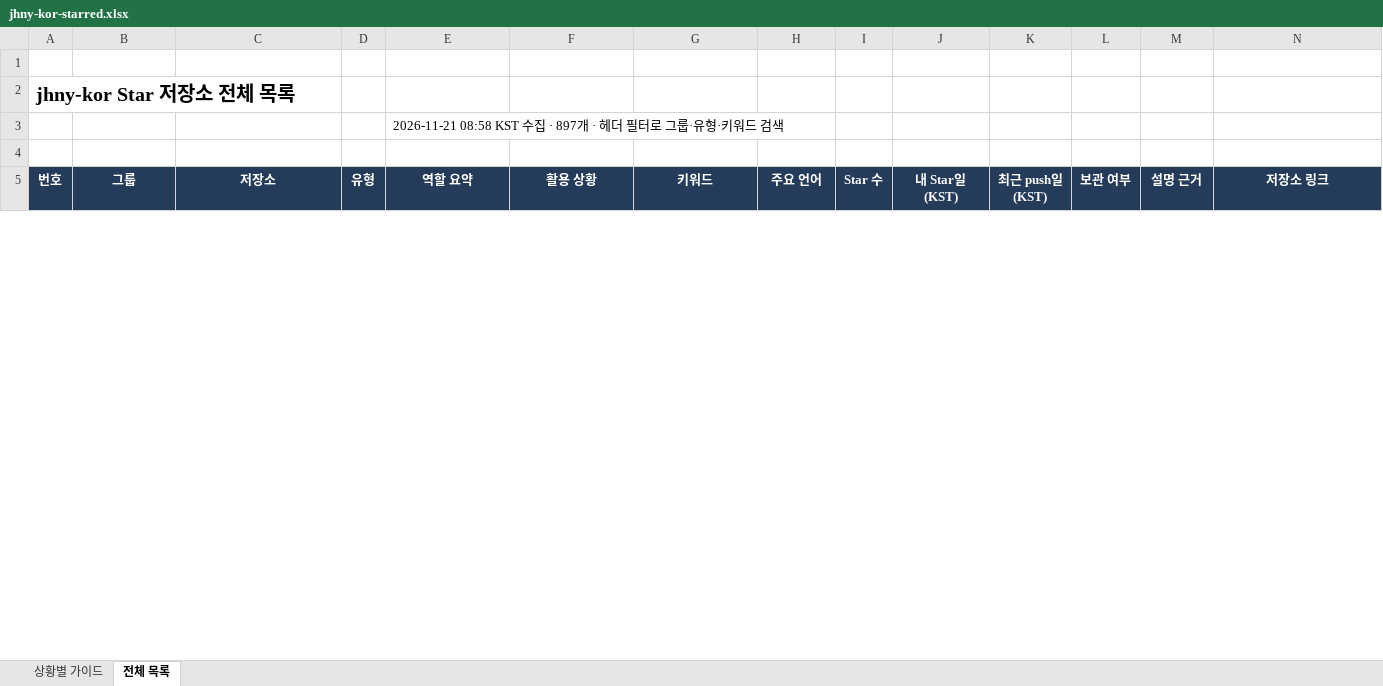
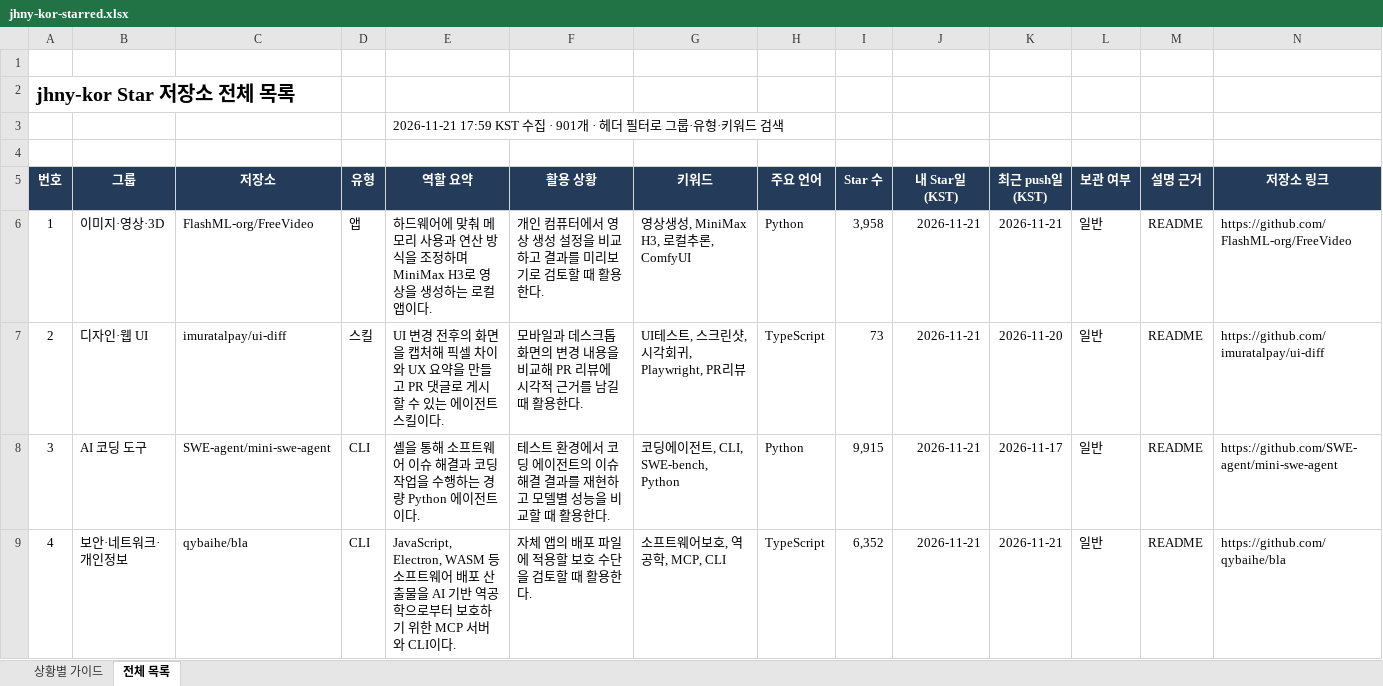
Before and after one commit to jhny-kor/star, an Excel workbook: jhny-kor-starred.xlsx, sheet 전체 목록, drawn as a sheet; only a part is shown; values as stored, in another font and other column widths than the file's, no borders; conditional formats and table styles not drawn; rows hold the shown columns only; the diff covers the shown part only; the diff names each change by its address in the sheet, - before the commit and + after, or states it on an @@ line.

Commit message:
Update starred repositories (901)

```diff
--- a/jhny-kor-starred.xlsx (sheet 전체 목록)
+++ b/jhny-kor-starred.xlsx (sheet 전체 목록)
-E3 (역할 요약): 2026-11-21 08:58 KST 수집 · 897개 · 헤…
+E3 (역할 요약): 2026-11-21 17:59 KST 수집 · 901개 · 헤…
+row 6: 1 | 이미지·영상·3D | FlashML-org/FreeVideo | 앱 | 하드웨어에 맞춰 메모리 사용과 연산 방식을 조정하며 MiniMax H3로 영상을 생성하는 로컬 앱이다. | 개인 컴퓨터에서 영상 생성 설정을 비교하고 결과를 미리보기로 검토할 때 활용한다. | 영상생성, MiniMax H3, 로컬추론, ComfyUI | Python | 3,958 | 2026-11-21 | 2026-11-21 | 일반 | README | https://github.com/FlashML-org/FreeVideo
+row 7: 2 | 디자인·웹 UI | imuratalpay/ui-diff | 스킬 | UI 변경 전후의 화면을 캡처해 픽셀 차이와 UX 요약을 만들고 PR 댓글로 게시할 수 있는 에이전트 스킬이다. | 모바일과 데스크톱 화면의 변경 내용을 비교해 PR 리뷰에 시각적 근거를 남길 때 활용한다. | UI테스트, 스크린샷, 시각회귀, Playwright, PR리뷰 | TypeScript | 73 | 2026-11-21 | 2026-11-20 | 일반 | README | https://github.com/imuratalpay/ui-diff
+row 8: 3 | AI 코딩 도구 | SWE-agent/mini-swe-agent | CLI | 셸을 통해 소프트웨어 이슈 해결과 코딩 작업을 수행하는 경량 Python 에이전트이다. | 테스트 환경에서 코딩 에이전트의 이슈 해결 결과를 재현하고 모델별 성능을 비교할 때 활용한다. | 코딩에이전트, CLI, SWE-bench, Python | Python | 9,915 | 2026-11-21 | 2026-11-17 | 일반 | README | https://github.com/SWE-agent/mini-swe-agent
+row 9: 4 | 보안·네트워크·개인정보 | qybaihe/bla | CLI | JavaScript, Electron, WASM 등 소프트웨어 배포 산출물을 AI 기반 역공학으로부터 보호하기 위한 MCP 서버와 CLI이다. | 자체 앱의 배포 파일에 적용할 보호 수단을 검토할 때 활용한다. | 소프트웨어보호, 역공학, MCP, CLI | TypeScript | 6,352 | 2026-11-21 | 2026-11-21 | 일반 | README | https://github.com/qybaihe/bla
```
Also changed, not shown: 502 edited cells and row numbers in column A elsewhere in this sheet, sheet 상황별 가이드, formulas that keep their value, 2 other files.
